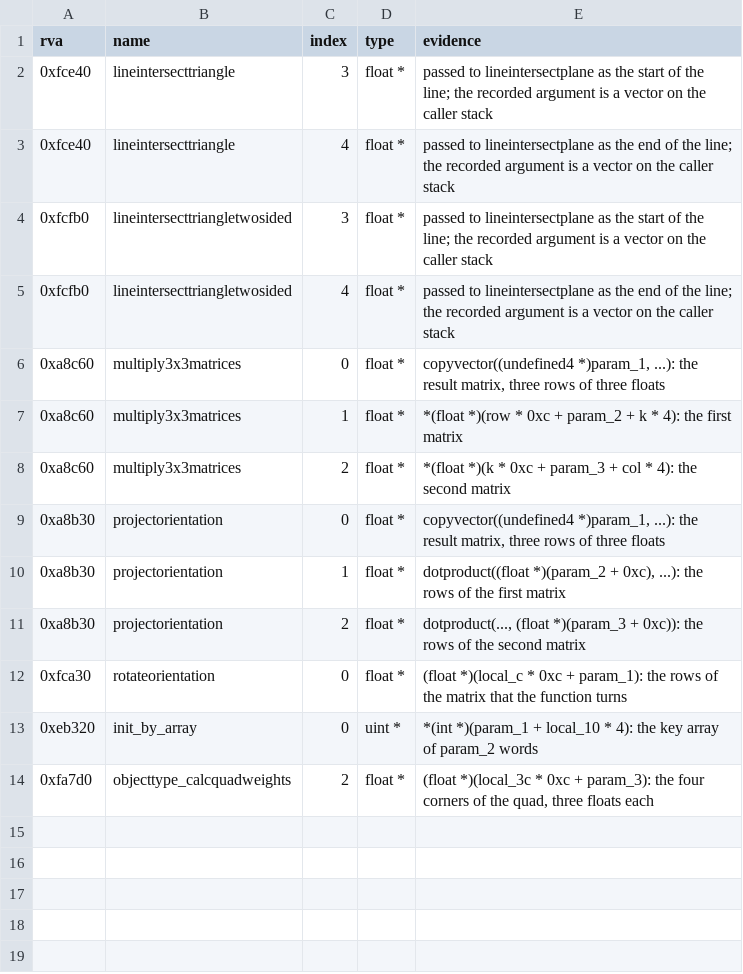
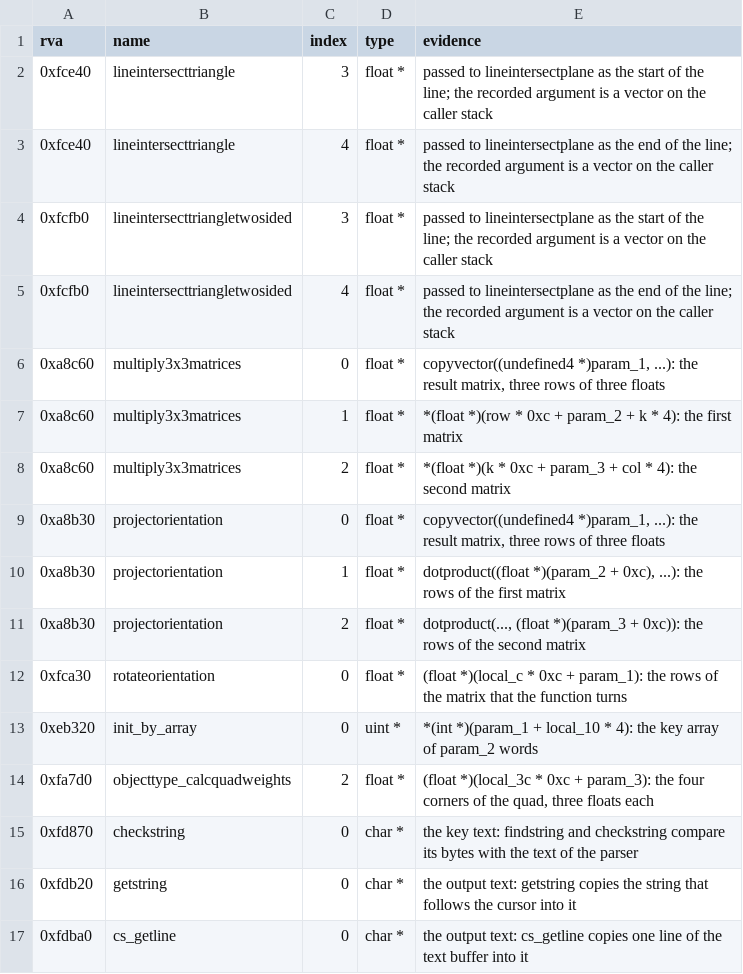
Before and after one commit to TheGreatVulpzin/OpenSubRosa24, a CSV file: analysis/client_win/params.csv, drawn as a sheet.

Commit message:
Adopt the text parser functions in the client
findstring, checkstring, getstring and cs_getline use the clean parser
of src/common. Three first parameters get the type char * in
params.csv (checkstring, getstring, cs_getline), so the harness no
longer skips their calls. New synthetic cases parser_find, parser_check,
parser_get and parser_line in synth_textures.py: 21 calls same.

```diff
--- a/analysis/client_win/params.csv
+++ b/analysis/client_win/params.csv
@@ -14 +14,4 @@ rva,name,index,type,evidence
 0xfa7d0,objecttype_calcquadweights,2,float *,"(float *)(local_3c * 0xc + param_3): the four corners of the quad, three floats each"
+0xfd870,checkstring,0,char *,"the key text: findstring and checkstring compare its bytes with the text of the parser"
+0xfdb20,getstring,0,char *,"the output text: getstring copies the string that follows the cursor into it"
+0xfdba0,cs_getline,0,char *,"the output text: cs_getline copies one line of the text buffer into it"
```
Also changed, not shown: 6 other files.
